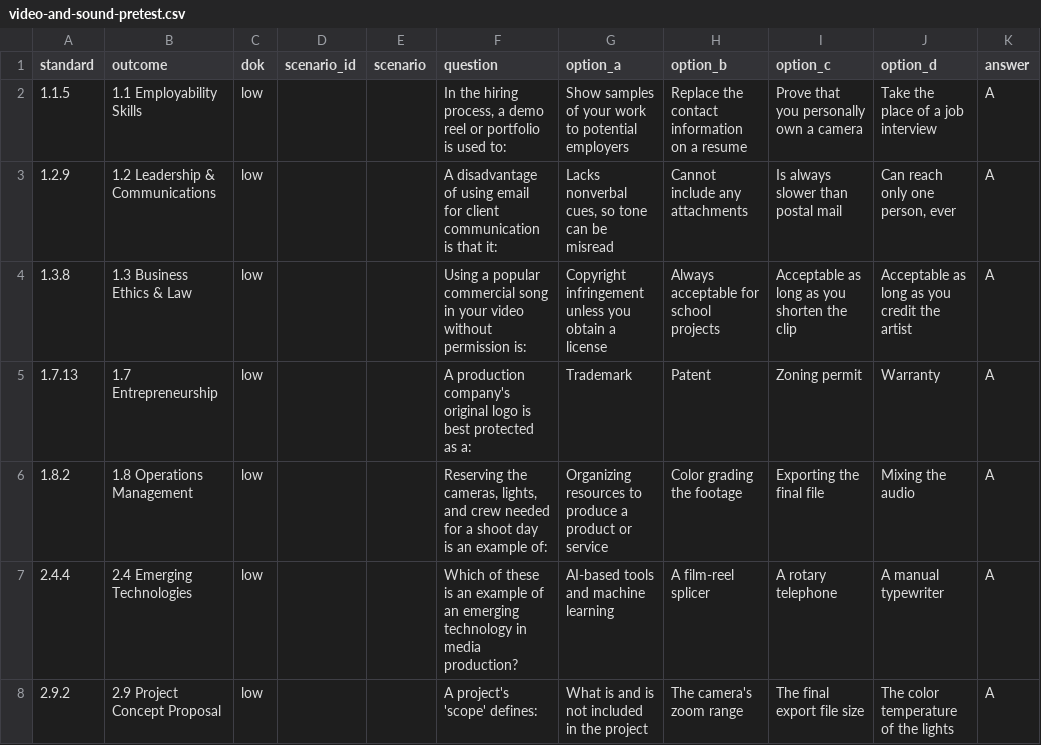
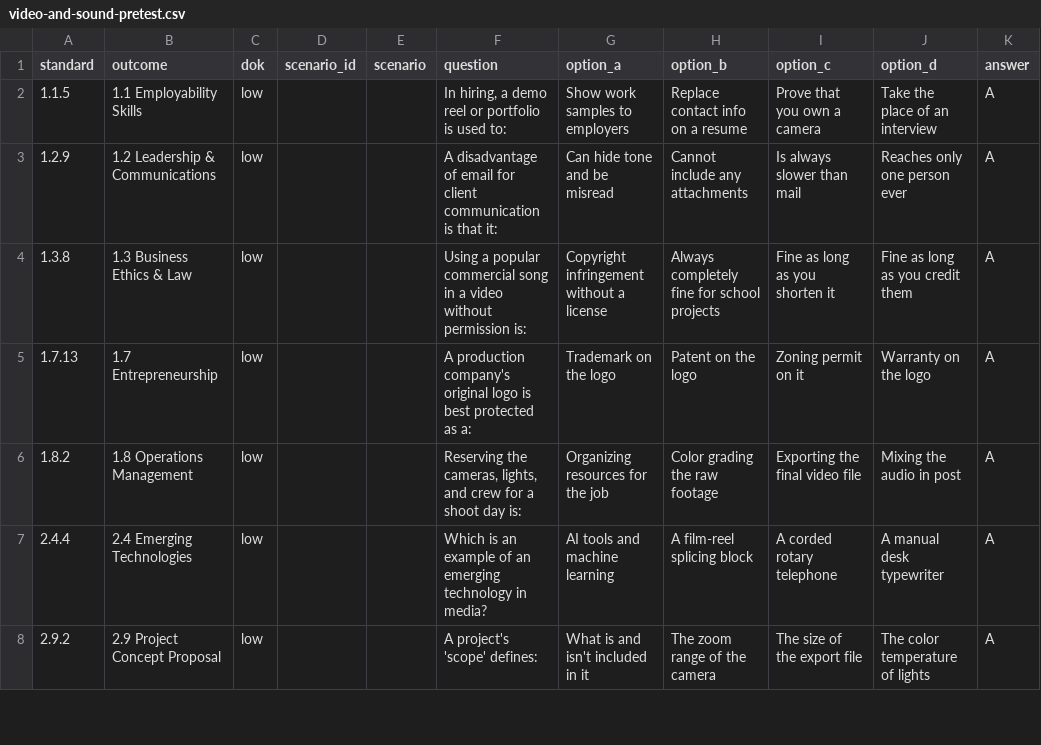
Before and after one commit to DryCreations/centerburg-course-planning, a CSV file: first-two-weeks/_shared/pretests/video-and-sound-pretest.csv, drawn as a sheet; only a part is shown; the diff covers the shown part only.

```diff
--- a/first-two-weeks/_shared/pretests/video-and-sound-pretest.csv
+++ b/first-two-weeks/_shared/pretests/video-and-sound-pretest.csv
@@ -1,8 +1,8 @@
 "standard","outcome","dok","scenario_id","scenario","question","option_a","option_b","option_c","option_d","answer"
-"1.1.5","1.1 Employability Skills","low","","","In the hiring process, a demo reel or portfolio is used to:","Show samples of your work to potential employers","Replace the contact information on a resume","Prove that you personally own a camera","Take the place of a job interview","A"
-"1.2.9","1.2 Leadership & Communications","low","","","A disadvantage of using email for client communication is that it:","Lacks nonverbal cues, so tone can be misread","Cannot include any attachments","Is always slower than postal mail","Can reach only one person, ever","A"
-"1.3.8","1.3 Business Ethics & Law","low","","","Using a popular commercial song in your video without permission is:","Copyright infringement unless you obtain a license","Always acceptable for school projects","Acceptable as long as you shorten the clip","Acceptable as long as you credit the artist","A"
-"1.7.13","1.7 Entrepreneurship","low","","","A production company's original logo is best protected as a:","Trademark","Patent","Zoning permit","Warranty","A"
-"1.8.2","1.8 Operations Management","low","","","Reserving the cameras, lights, and crew needed for a shoot day is an example of:","Organizing resources to produce a product or service","Color grading the footage","Exporting the final file","Mixing the audio","A"
-"2.4.4","2.4 Emerging Technologies","low","","","Which of these is an example of an emerging technology in media production?","AI-based tools and machine learning","A film-reel splicer","A rotary telephone","A manual typewriter","A"
-"2.9.2","2.9 Project Concept Proposal","low","","","A project's 'scope' defines:","What is and is not included in the project","The camera's zoom range","The final export file size","The color temperature of the lights","A"
+"1.1.5","1.1 Employability Skills","low","","","In hiring, a demo reel or portfolio is used to:","Show work samples to employers","Replace contact info on a resume","Prove that you own a camera","Take the place of an interview","A"
+"1.2.9","1.2 Leadership & Communications","low","","","A disadvantage of email for client communication is that it:","Can hide tone and be misread","Cannot include any attachments","Is always slower than mail","Reaches only one person ever","A"
+"1.3.8","1.3 Business Ethics & Law","low","","","Using a popular commercial song in a video without permission is:","Copyright infringement without a license","Always completely fine for school projects","Fine as long as you shorten it","Fine as long as you credit them","A"
+"1.7.13","1.7 Entrepreneurship","low","","","A production company's original logo is best protected as a:","Trademark on the logo","Patent on the logo","Zoning permit on it","Warranty on the logo","A"
+"1.8.2","1.8 Operations Management","low","","","Reserving the cameras, lights, and crew for a shoot day is:","Organizing resources for the job","Color grading the raw footage","Exporting the final video file","Mixing the audio in post","A"
+"2.4.4","2.4 Emerging Technologies","low","","","Which is an example of an emerging technology in media?","AI tools and machine learning","A film-reel splicing block","A corded rotary telephone","A manual desk typewriter","A"
+"2.9.2","2.9 Project Concept Proposal","low","","","A project's 'scope' defines:","What is and isn't included in it","The zoom range of the camera","The size of the export file","The color temperature of lights","A"
```
Also changed, not shown: 116 edited cells elsewhere in this file, first-two-weeks/_shared/pretests/aviation-uas-pretest.csv, first-two-weeks/_shared/pretests/design-techniques-pretest.csv.
